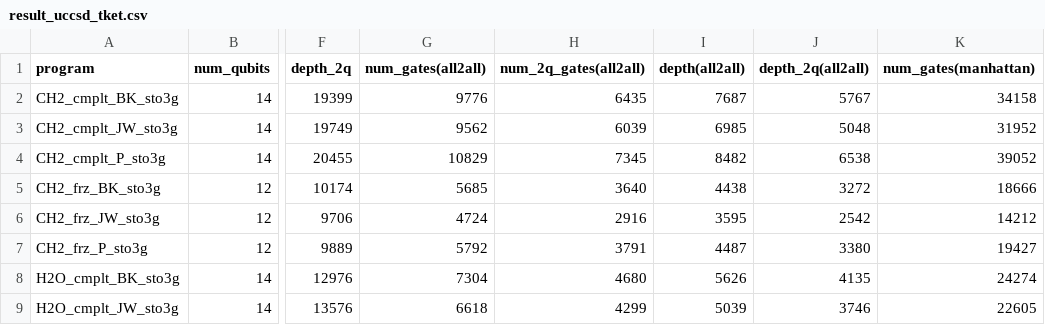
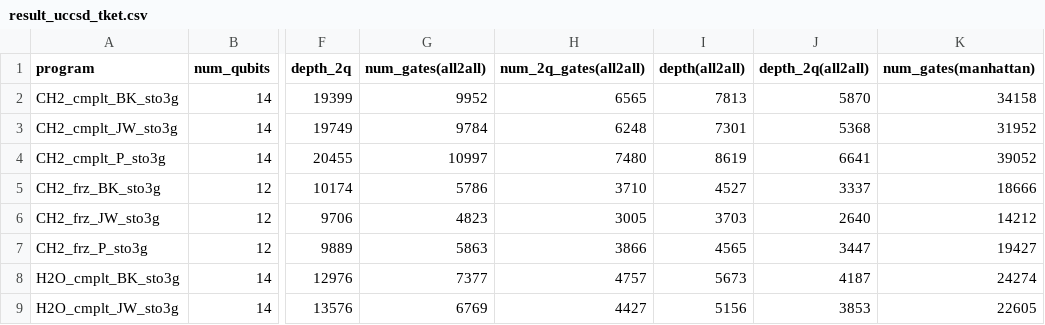
Before and after one commit to iqubit-org/phoenix, a CSV file: experiments/result_uccsd_tket.csv, drawn as a sheet; only a part is shown, gaps mark what is left out; the diff covers the shown part only; the diff names each change by its address in the sheet, - before the commit and + after, or states it on an @@ line.

```diff
--- a/experiments/result_uccsd_tket.csv
+++ b/experiments/result_uccsd_tket.csv
-G2 (num_gates(all2all)): 9776
+G2 (num_gates(all2all)): 9952
-H2 (num_2q_gates(all2all)): 6435
+H2 (num_2q_gates(all2all)): 6565
-I2 (depth(all2all)): 7687
+I2 (depth(all2all)): 7813
-J2 (depth_2q(all2all)): 5767
+J2 (depth_2q(all2all)): 5870
-G3 (num_gates(all2all)): 9562
+G3 (num_gates(all2all)): 9784
-H3 (num_2q_gates(all2all)): 6039
+H3 (num_2q_gates(all2all)): 6248
-I3 (depth(all2all)): 6985
+I3 (depth(all2all)): 7301
-J3 (depth_2q(all2all)): 5048
+J3 (depth_2q(all2all)): 5368
-G4 (num_gates(all2all)): 10829
+G4 (num_gates(all2all)): 10997
-H4 (num_2q_gates(all2all)): 7345
+H4 (num_2q_gates(all2all)): 7480
-I4 (depth(all2all)): 8482
+I4 (depth(all2all)): 8619
-J4 (depth_2q(all2all)): 6538
+J4 (depth_2q(all2all)): 6641
-G5 (num_gates(all2all)): 5685
+G5 (num_gates(all2all)): 5786
-H5 (num_2q_gates(all2all)): 3640
+H5 (num_2q_gates(all2all)): 3710
-I5 (depth(all2all)): 4438
+I5 (depth(all2all)): 4527
-J5 (depth_2q(all2all)): 3272
+J5 (depth_2q(all2all)): 3337
-G6 (num_gates(all2all)): 4724
+G6 (num_gates(all2all)): 4823
-H6 (num_2q_gates(all2all)): 2916
+H6 (num_2q_gates(all2all)): 3005
-I6 (depth(all2all)): 3595
+I6 (depth(all2all)): 3703
-J6 (depth_2q(all2all)): 2542
+J6 (depth_2q(all2all)): 2640
-G7 (num_gates(all2all)): 5792
+G7 (num_gates(all2all)): 5863
-H7 (num_2q_gates(all2all)): 3791
+H7 (num_2q_gates(all2all)): 3866
-I7 (depth(all2all)): 4487
+I7 (depth(all2all)): 4565
-J7 (depth_2q(all2all)): 3380
+J7 (depth_2q(all2all)): 3447
-G8 (num_gates(all2all)): 7304
+G8 (num_gates(all2all)): 7377
-H8 (num_2q_gates(all2all)): 4680
+H8 (num_2q_gates(all2all)): 4757
-I8 (depth(all2all)): 5626
+I8 (depth(all2all)): 5673
-J8 (depth_2q(all2all)): 4135
+J8 (depth_2q(all2all)): 4187
-G9 (num_gates(all2all)): 6618
+G9 (num_gates(all2all)): 6769
-H9 (num_2q_gates(all2all)): 4299
+H9 (num_2q_gates(all2all)): 4427
-I9 (depth(all2all)): 5039
+I9 (depth(all2all)): 5156
-J9 (depth_2q(all2all)): 3746
+J9 (depth_2q(all2all)): 3853
```
Also changed, not shown: 64 edited cells elsewhere in this file, experiments/result_uccsd_phoenix.csv, 56 other files.
